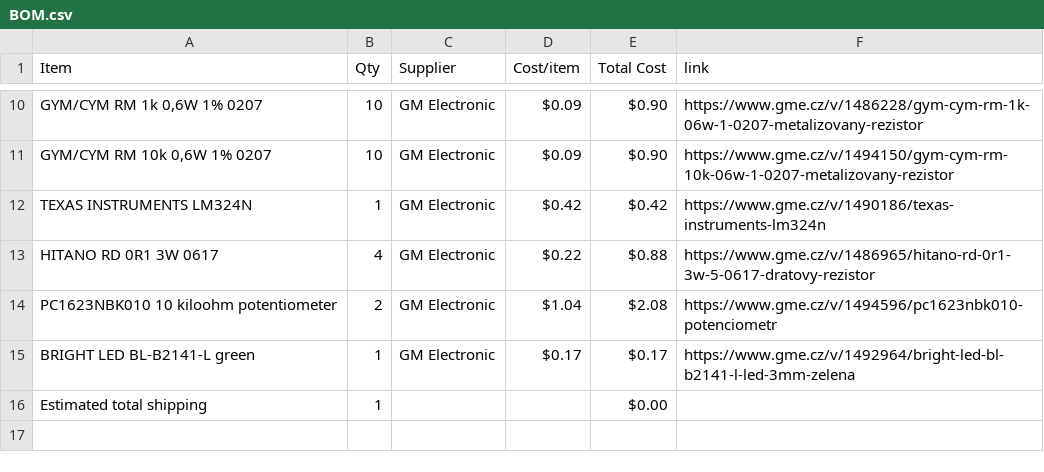
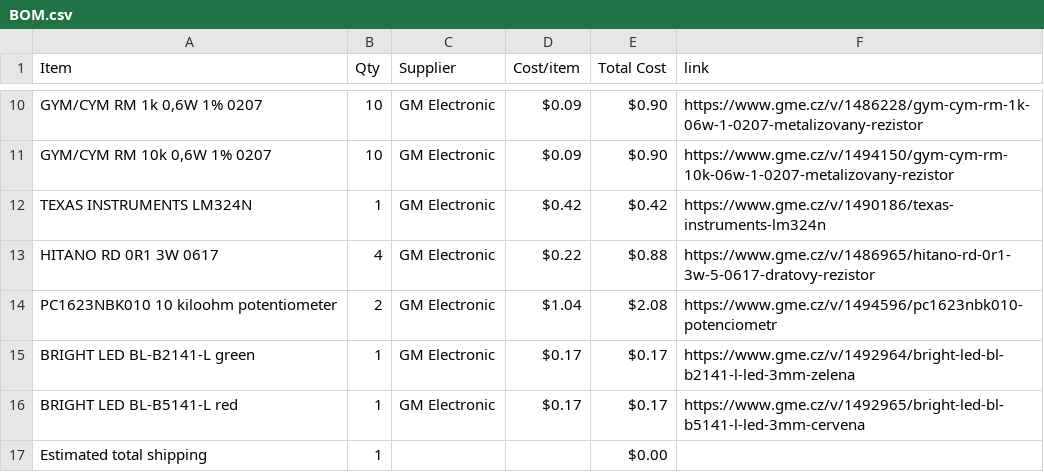
Before and after one commit to atomicra1n/lab-power-supply, a CSV file: BOM.csv, drawn as a sheet; only a part is shown, gaps mark what is left out; the diff names each change by its address in the sheet, - before the commit and + after, or states it on an @@ line.

Commit message:
Sync Lab Power Supply from Half Life

```diff
--- a/BOM.csv
+++ b/BOM.csv
+row 16: BRIGHT LED BL-B5141-L red | 1 | GM Electronic | $0.17 | $0.17 | https://www.gme.cz/v/1492965/bright-led-bl-b5141-l-led-3mm-cervena
```
